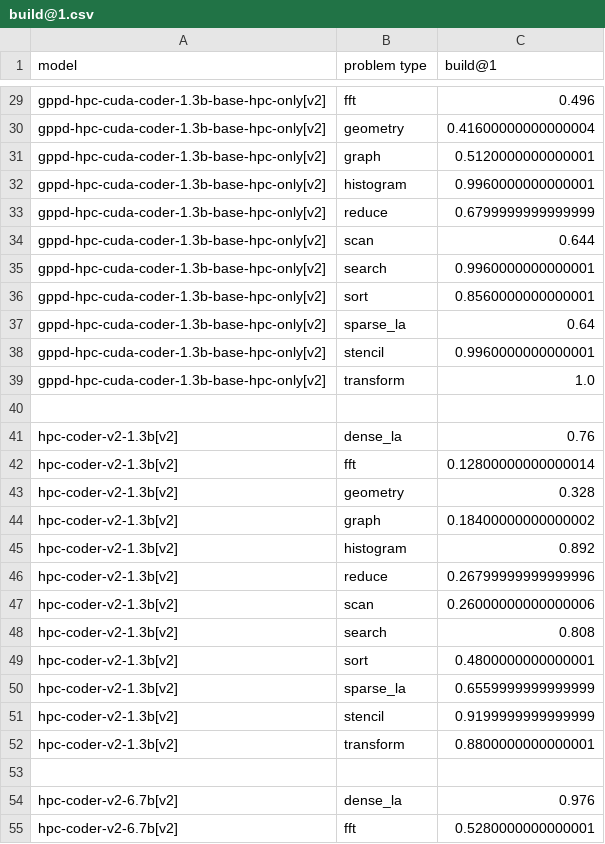
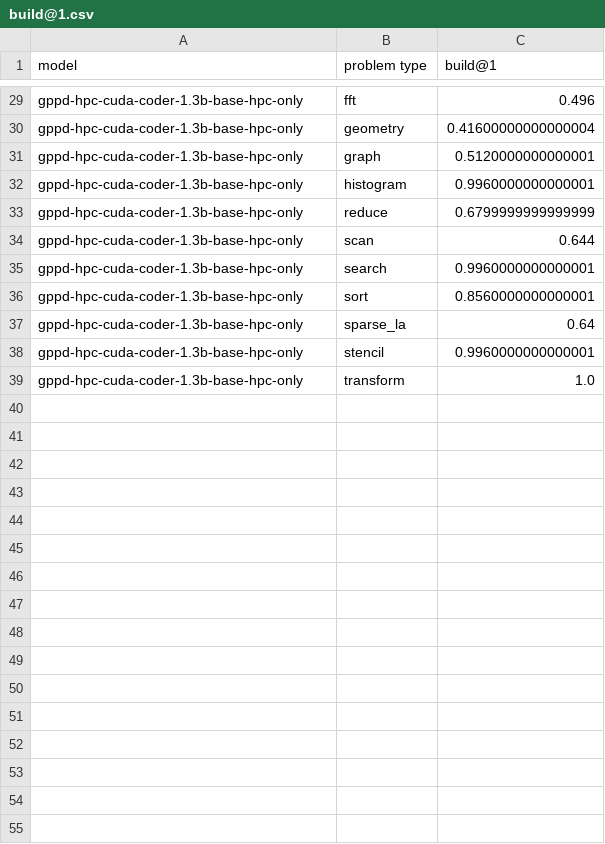
Before and after one commit to gdsantana/GPPD-HPC-Coder, a CSV file: metrics/build@1.csv, drawn as a sheet; only a part is shown, gaps mark what is left out; the diff covers the shown part only; the diff names each change by its address in the sheet, - before the commit and + after, or states it on an @@ line.

```diff
--- a/metrics/build@1.csv
+++ b/metrics/build@1.csv
-A29:A39 (model): gppd-hpc-cuda-coder-1.3b-base-hpc-only[v2]
+A29:A39 (model): gppd-hpc-cuda-coder-1.3b-base-hpc-only
-row 40: (empty)
-row 41: hpc-coder-v2-1.3b[v2] | dense_la | 0.76
-row 42: hpc-coder-v2-1.3b[v2] | fft | 0.12800000000000014
-row 43: hpc-coder-v2-1.3b[v2] | geometry | 0.328
-row 44: hpc-coder-v2-1.3b[v2] | graph | 0.18400000000000002
-row 45: hpc-coder-v2-1.3b[v2] | histogram | 0.892
-row 46: hpc-coder-v2-1.3b[v2] | reduce | 0.26799999999999996
-row 47: hpc-coder-v2-1.3b[v2] | scan | 0.26000000000000006
-row 48: hpc-coder-v2-1.3b[v2] | search | 0.808
-row 49: hpc-coder-v2-1.3b[v2] | sort | 0.4800000000000001
-row 50: hpc-coder-v2-1.3b[v2] | sparse_la | 0.6559999999999999
-row 51: hpc-coder-v2-1.3b[v2] | stencil | 0.9199999999999999
-row 52: hpc-coder-v2-1.3b[v2] | transform | 0.8800000000000001
-row 53: (empty)
-row 54: hpc-coder-v2-6.7b[v2] | dense_la | 0.976
-row 55: hpc-coder-v2-6.7b[v2] | fft | 0.5280000000000001
```
Also changed, not shown: 10 removed rows and 25 edited cells elsewhere in this file, metrics/pass@1.csv, 11 other files.
